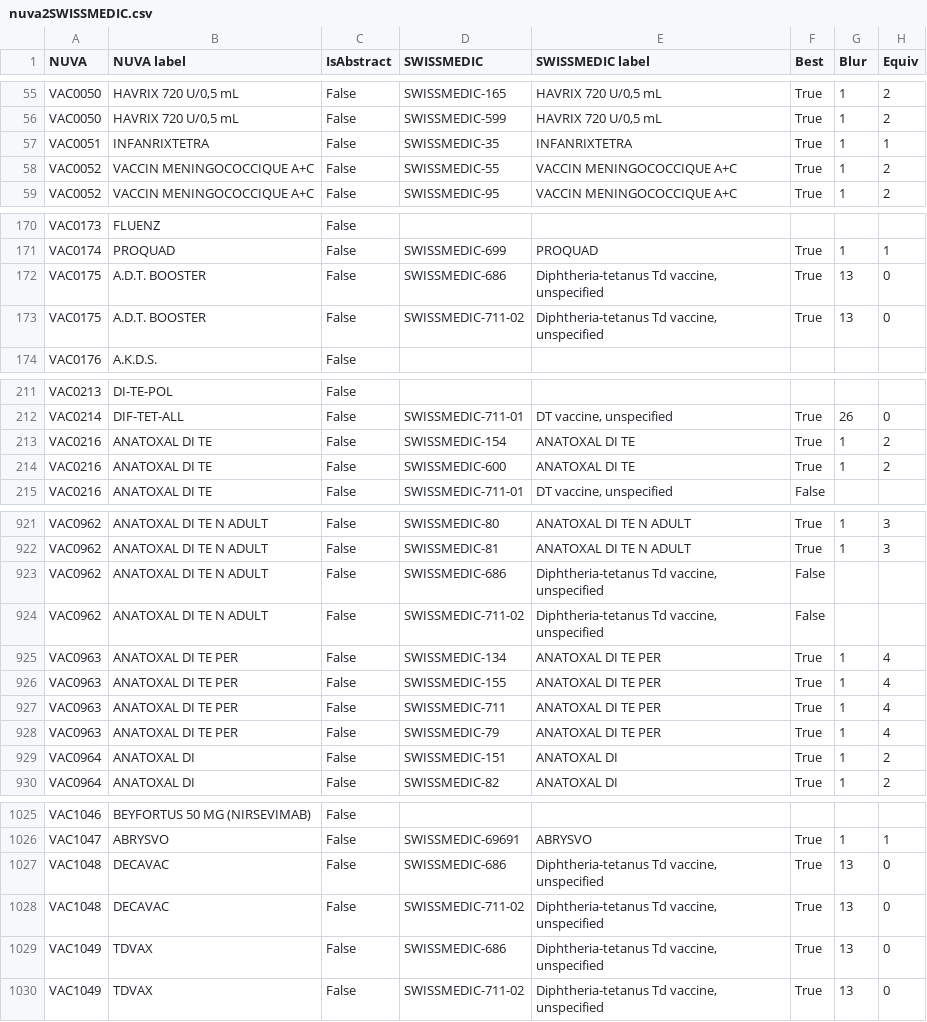
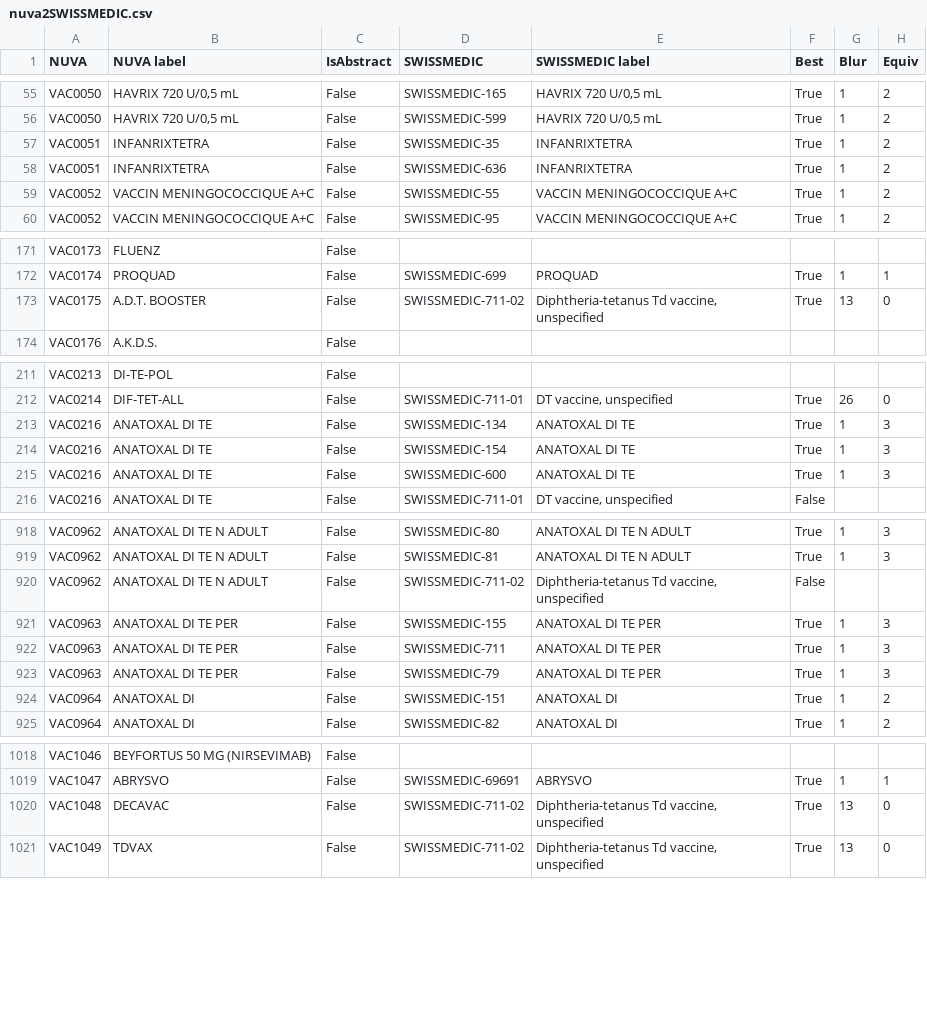
Before and after one commit to IVC-NUVA/NUVA, a CSV file: Release/Alignments/SWISSMEDIC/nuva2SWISSMEDIC.csv, drawn as a sheet; only a part is shown, gaps mark what is left out; the diff covers the shown part only.

```diff
--- a/Release/Alignments/SWISSMEDIC/nuva2SWISSMEDIC.csv
+++ b/Release/Alignments/SWISSMEDIC/nuva2SWISSMEDIC.csv
@@ -56,3 +56,4 @@ VAC0050,"HAVRIX 720 U/0,5 mL",False,SWISSMEDIC-165,"HAVRIX 720 U/0,5 mL",True,1,
 VAC0050,"HAVRIX 720 U/0,5 mL",False,SWISSMEDIC-599,"HAVRIX 720 U/0,5 mL",True,1,2
-VAC0051,INFANRIXTETRA,False,SWISSMEDIC-35,INFANRIXTETRA,True,1,1
+VAC0051,INFANRIXTETRA,False,SWISSMEDIC-35,INFANRIXTETRA,True,1,2
+VAC0051,INFANRIXTETRA,False,SWISSMEDIC-636,INFANRIXTETRA,True,1,2
 VAC0052,VACCIN MENINGOCOCCIQUE A+C,False,SWISSMEDIC-55,VACCIN MENINGOCOCCIQUE A+C,True,1,2
@@ -171,3 +172,2 @@ VAC0173,FLUENZ,False,,,,,
 VAC0174,PROQUAD,False,SWISSMEDIC-699,PROQUAD,True,1,1
-VAC0175,A.D.T. BOOSTER,False,SWISSMEDIC-686,"Diphtheria-tetanus Td vaccine, unspecified",True,13,0
 VAC0175,A.D.T. BOOSTER,False,SWISSMEDIC-711-02,"Diphtheria-tetanus Td vaccine, unspecified",True,13,0
@@ -212,4 +212,5 @@ VAC0213,DI-TE-POL,False,,,,,
 VAC0214,DIF-TET-ALL,False,SWISSMEDIC-711-01,"DT vaccine, unspecified",True,26,0
-VAC0216,ANATOXAL DI TE,False,SWISSMEDIC-154,ANATOXAL DI TE,True,1,2
-VAC0216,ANATOXAL DI TE,False,SWISSMEDIC-600,ANATOXAL DI TE,True,1,2
+VAC0216,ANATOXAL DI TE,False,SWISSMEDIC-134,ANATOXAL DI TE,True,1,3
+VAC0216,ANATOXAL DI TE,False,SWISSMEDIC-154,ANATOXAL DI TE,True,1,3
+VAC0216,ANATOXAL DI TE,False,SWISSMEDIC-600,ANATOXAL DI TE,True,1,3
 VAC0216,ANATOXAL DI TE,False,SWISSMEDIC-711-01,"DT vaccine, unspecified",False,,
@@ -922,8 +919,6 @@ VAC0962,ANATOXAL DI TE N ADULT,False,SWISSMEDIC-80,ANATOXAL DI TE N ADULT,True,1
 VAC0962,ANATOXAL DI TE N ADULT,False,SWISSMEDIC-81,ANATOXAL DI TE N ADULT,True,1,3
-VAC0962,ANATOXAL DI TE N ADULT,False,SWISSMEDIC-686,"Diphtheria-tetanus Td vaccine, unspecified",False,,
 VAC0962,ANATOXAL DI TE N ADULT,False,SWISSMEDIC-711-02,"Diphtheria-tetanus Td vaccine, unspecified",False,,
-VAC0963,ANATOXAL DI TE PER,False,SWISSMEDIC-134,ANATOXAL DI TE PER,True,1,4
-VAC0963,ANATOXAL DI TE PER,False,SWISSMEDIC-155,ANATOXAL DI TE PER,True,1,4
-VAC0963,ANATOXAL DI TE PER,False,SWISSMEDIC-711,ANATOXAL DI TE PER,True,1,4
-VAC0963,ANATOXAL DI TE PER,False,SWISSMEDIC-79,ANATOXAL DI TE PER,True,1,4
+VAC0963,ANATOXAL DI TE PER,False,SWISSMEDIC-155,ANATOXAL DI TE PER,True,1,3
+VAC0963,ANATOXAL DI TE PER,False,SWISSMEDIC-711,ANATOXAL DI TE PER,True,1,3
+VAC0963,ANATOXAL DI TE PER,False,SWISSMEDIC-79,ANATOXAL DI TE PER,True,1,3
 VAC0964,ANATOXAL DI,False,SWISSMEDIC-151,ANATOXAL DI,True,1,2
@@ -1026,5 +1019,3 @@ VAC1046,BEYFORTUS 50 MG (NIRSEVIMAB),False,,,,,
 VAC1047,ABRYSVO,False,SWISSMEDIC-69691,ABRYSVO,True,1,1
-VAC1048,DECAVAC,False,SWISSMEDIC-686,"Diphtheria-tetanus Td vaccine, unspecified",True,13,0
 VAC1048,DECAVAC,False,SWISSMEDIC-711-02,"Diphtheria-tetanus Td vaccine, unspecified",True,13,0
-VAC1049,TDVAX,False,SWISSMEDIC-686,"Diphtheria-tetanus Td vaccine, unspecified",True,13,0
 VAC1049,TDVAX,False,SWISSMEDIC-711-02,"Diphtheria-tetanus Td vaccine, unspecified",True,13,0
```
Also changed, not shown: 1 added row, 12 removed rows and 6 edited cells elsewhere in this file, Release/Alignments/CVC/nuva2CVC.csv, Release/Alignments/ICD11/nuva2ICD11.csv, 52 other files.
